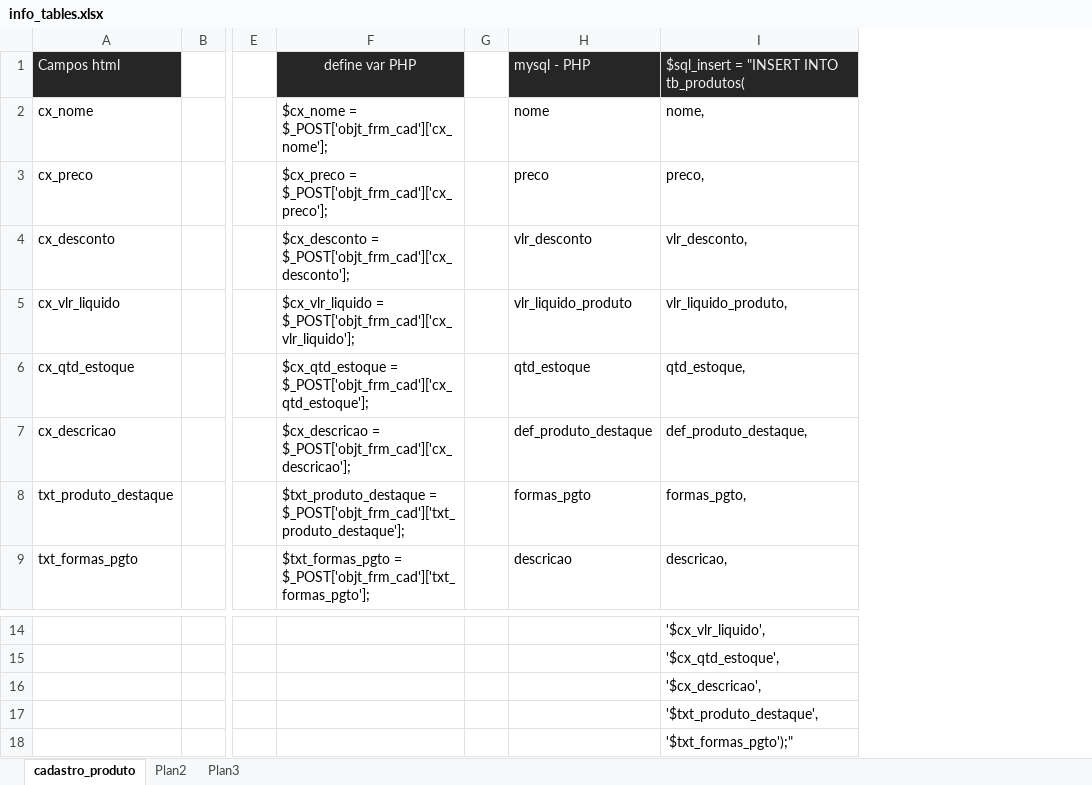
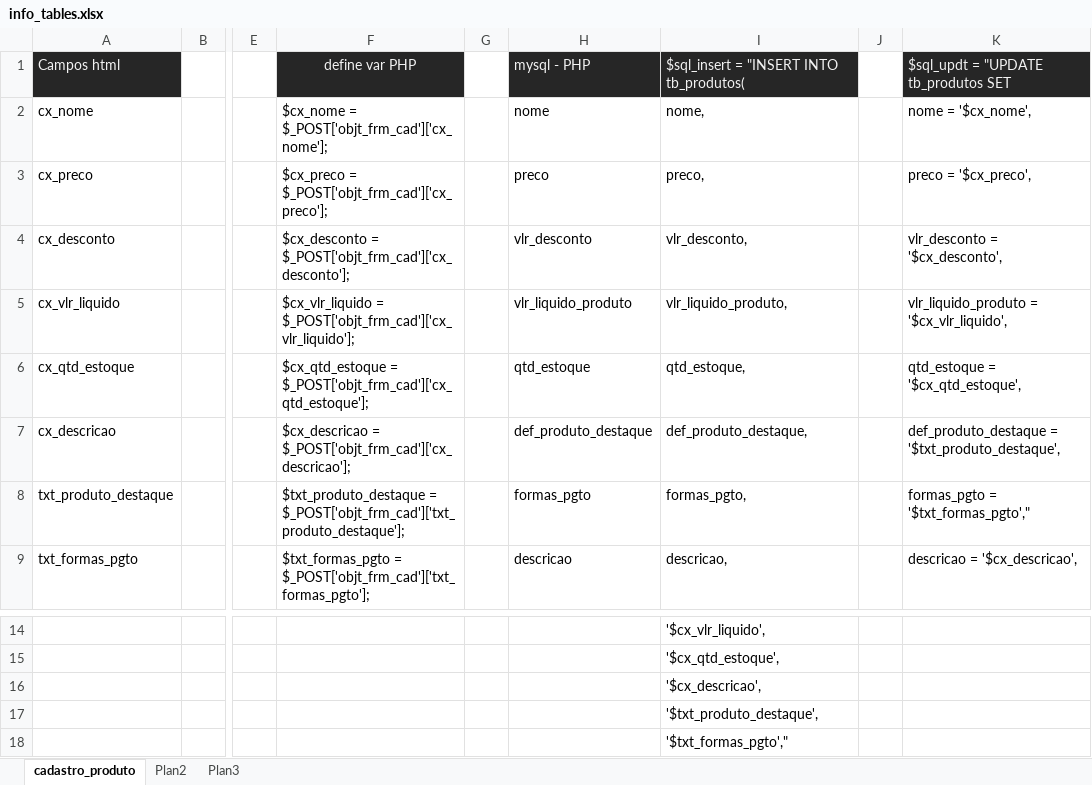
Before and after one commit to higorPimentel/projeto_loja_virtual, an Excel workbook: info_tables.xlsx, sheet cadastro_produto, drawn as a sheet; only a part is shown, gaps mark what is left out; values as stored, in another font and other column widths than the file's, no borders; the diff names each change by its address in the sheet, - before the commit and + after, or states it on an @@ line.

```diff
--- a/info_tables.xlsx (sheet cadastro_produto)
+++ b/info_tables.xlsx (sheet cadastro_produto)
+column J, empty
+column K, rows 1-9: $sql_updt = "UPDATE tb_produtos SET | nome = '$cx_nome', | preco = '$cx_preco', | vlr_desconto = '$cx_desconto', | vlr_liquido_produto = '$cx_vlr_liquido', | qtd_estoque = '$cx_qtd_estoque', | def_produto_destaque = '$txt_produto_destaque', | formas_pgto = '$txt_formas_pgto'," | descricao = '$cx_descricao',
-I18: '$txt_formas_pgto');"
+I18: '$txt_formas_pgto',"
```
Also changed, not shown: 15 other files.
